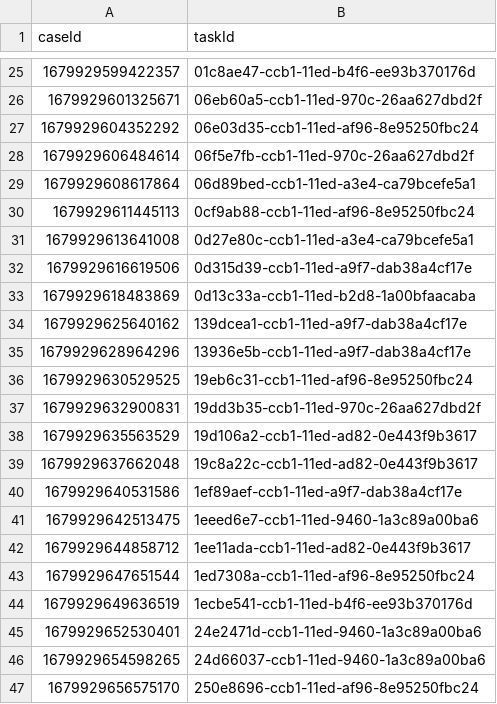
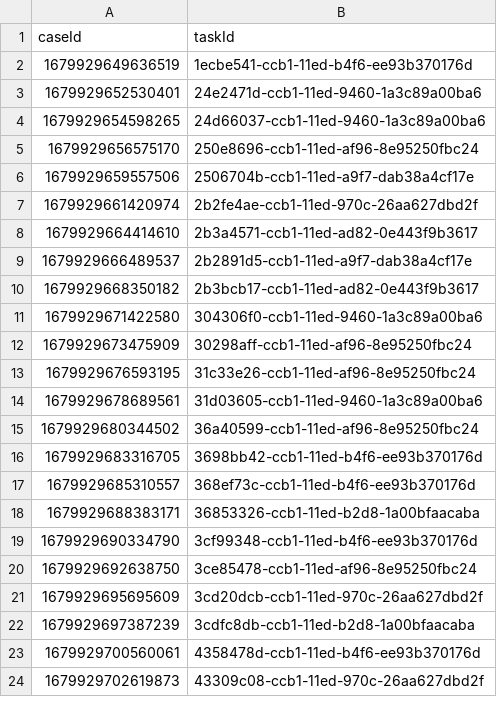
Before and after one commit to hmcts/wa-performance, a CSV file: src/gatling/resources/WA_TasksToCancel.csv, drawn as a sheet; only a part is shown, gaps mark what is left out; the shorter side is filled out with more unchanged rows; the diff covers the shown part only; the diff names each change by its address in the sheet, - before the commit and + after, or states it on an @@ line.

```diff
--- a/src/gatling/resources/WA_TasksToCancel.csv
+++ b/src/gatling/resources/WA_TasksToCancel.csv
-row 25: 1679929599422357 | 01c8ae47-ccb1-11ed-b4f6-ee93b370176d
-row 26: 1679929601325671 | 06eb60a5-ccb1-11ed-970c-26aa627dbd2f
-row 27: 1679929604352292 | 06e03d35-ccb1-11ed-af96-8e95250fbc24
-row 28: 1679929606484614 | 06f5e7fb-ccb1-11ed-970c-26aa627dbd2f
-row 29: 1679929608617864 | 06d89bed-ccb1-11ed-a3e4-ca79bcefe5a1
-row 30: 1679929611445113 | 0cf9ab88-ccb1-11ed-af96-8e95250fbc24
-row 31: 1679929613641008 | 0d27e80c-ccb1-11ed-a3e4-ca79bcefe5a1
-row 32: 1679929616619506 | 0d315d39-ccb1-11ed-a9f7-dab38a4cf17e
-row 33: 1679929618483869 | 0d13c33a-ccb1-11ed-b2d8-1a00bfaacaba
-row 34: 1679929625640162 | 139dcea1-ccb1-11ed-a9f7-dab38a4cf17e
-row 35: 1679929628964296 | 13936e5b-ccb1-11ed-a9f7-dab38a4cf17e
-row 36: 1679929630529525 | 19eb6c31-ccb1-11ed-af96-8e95250fbc24
-row 37: 1679929632900831 | 19dd3b35-ccb1-11ed-970c-26aa627dbd2f
-row 38: 1679929635563529 | 19d106a2-ccb1-11ed-ad82-0e443f9b3617
-row 39: 1679929637662048 | 19c8a22c-ccb1-11ed-ad82-0e443f9b3617
-row 40: 1679929640531586 | 1ef89aef-ccb1-11ed-a9f7-dab38a4cf17e
-row 41: 1679929642513475 | 1eeed6e7-ccb1-11ed-9460-1a3c89a00ba6
-row 42: 1679929644858712 | 1ee11ada-ccb1-11ed-ad82-0e443f9b3617
-row 43: 1679929647651544 | 1ed7308a-ccb1-11ed-af96-8e95250fbc24
```
Also changed, not shown: 23 removed rows elsewhere in this file, src/gatling/resources/CivilJudicialCaseData.csv, src/gatling/resources/PRLCaseData.csv, 3 other files.
